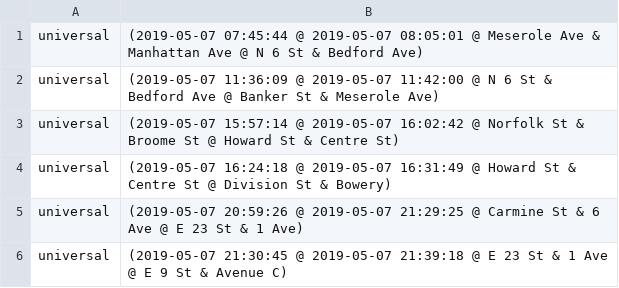
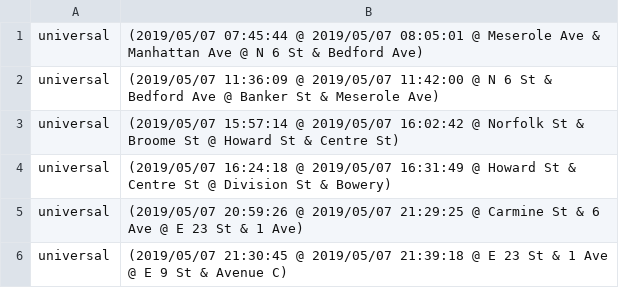
Before and after one commit to lochlannoneill/SOFT8033-BigDataAnalytics-Assignment1, a CSV file: my_results/Student_Solutions/A01_Part4/1_my_map_simulation/map_2019_05_07.csv, drawn as a sheet.

```diff
--- a/my_results/Student_Solutions/A01_Part4/1_my_map_simulation/map_2019_05_07.csv
+++ b/my_results/Student_Solutions/A01_Part4/1_my_map_simulation/map_2019_05_07.csv
@@ -1,6 +1,6 @@
-universal	(2019-05-07 07:45:44 @ 2019-05-07 08:05:01 @ Meserole Ave & Manhattan Ave @ N 6 St & Bedford Ave)
-universal	(2019-05-07 11:36:09 @ 2019-05-07 11:42:00 @ N 6 St & Bedford Ave @ Banker St & Meserole Ave)
-universal	(2019-05-07 15:57:14 @ 2019-05-07 16:02:42 @ Norfolk St & Broome St @ Howard St & Centre St)
-universal	(2019-05-07 16:24:18 @ 2019-05-07 16:31:49 @ Howard St & Centre St @ Division St & Bowery)
-universal	(2019-05-07 20:59:26 @ 2019-05-07 21:29:25 @ Carmine St & 6 Ave @ E 23 St & 1 Ave)
-universal	(2019-05-07 21:30:45 @ 2019-05-07 21:39:18 @ E 23 St & 1 Ave @ E 9 St & Avenue C)
+universal	(2019/05/07 07:45:44 @ 2019/05/07 08:05:01 @ Meserole Ave & Manhattan Ave @ N 6 St & Bedford Ave)
+universal	(2019/05/07 11:36:09 @ 2019/05/07 11:42:00 @ N 6 St & Bedford Ave @ Banker St & Meserole Ave)
+universal	(2019/05/07 15:57:14 @ 2019/05/07 16:02:42 @ Norfolk St & Broome St @ Howard St & Centre St)
+universal	(2019/05/07 16:24:18 @ 2019/05/07 16:31:49 @ Howard St & Centre St @ Division St & Bowery)
+universal	(2019/05/07 20:59:26 @ 2019/05/07 21:29:25 @ Carmine St & 6 Ave @ E 23 St & 1 Ave)
+universal	(2019/05/07 21:30:45 @ 2019/05/07 21:39:18 @ E 23 St & 1 Ave @ E 9 St & Avenue C)
```
Also changed, not shown: my_results/Student_Solutions/A01_Part4/1_my_map_simulation/map_2019_05_08.csv, my_results/Student_Solutions/A01_Part4/1_my_map_simulation/map_2019_05_09.csv, 39 other files.
